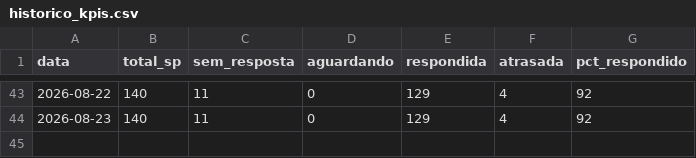
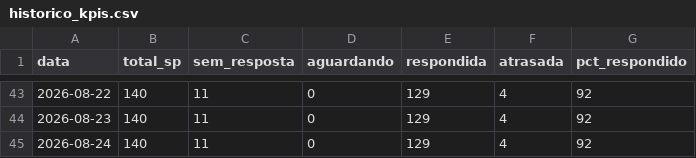
Before and after one commit to hei7oor/dashboard-normatel, a CSV file: dados/historico_kpis.csv, drawn as a sheet; only a part is shown, gaps mark what is left out.

Commit message:
Histórico diário de KPIs RA/SP

```diff
--- a/dados/historico_kpis.csv
+++ b/dados/historico_kpis.csv
@@ -44 +44,2 @@ data,total_sp,sem_resposta,aguardando,respondida,atrasada,pct_respondido
 2026-08-23,140,11,0,129,4,92
+2026-08-24,140,11,0,129,4,92
```
